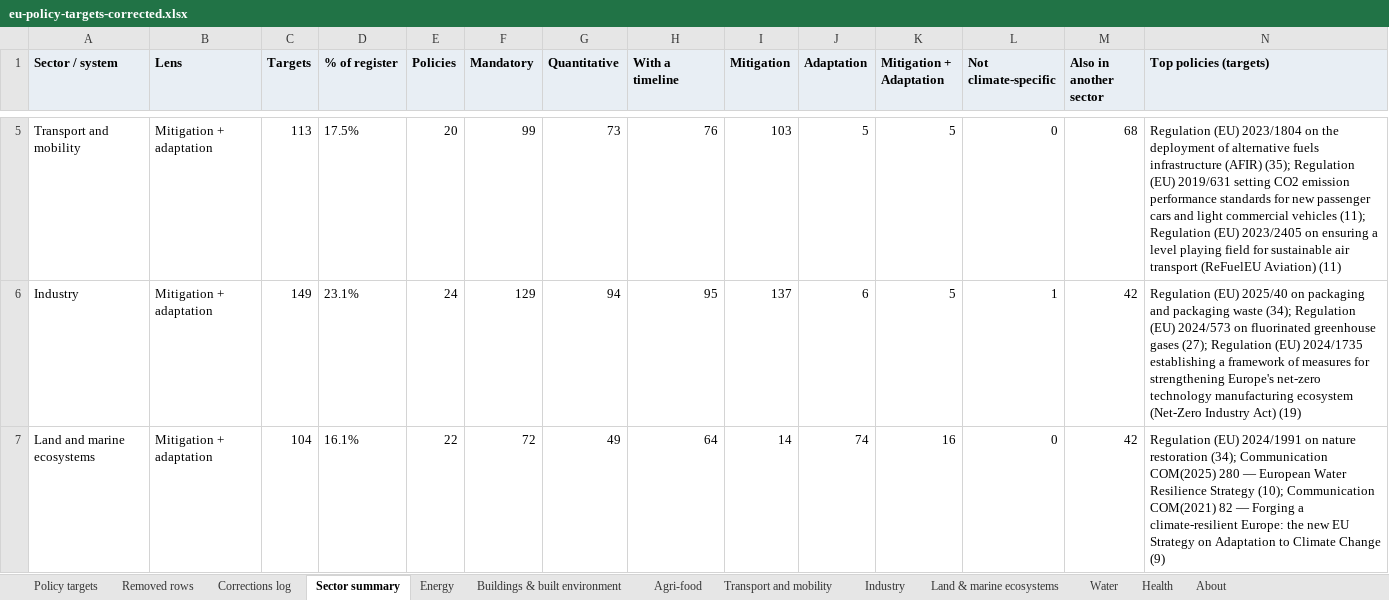
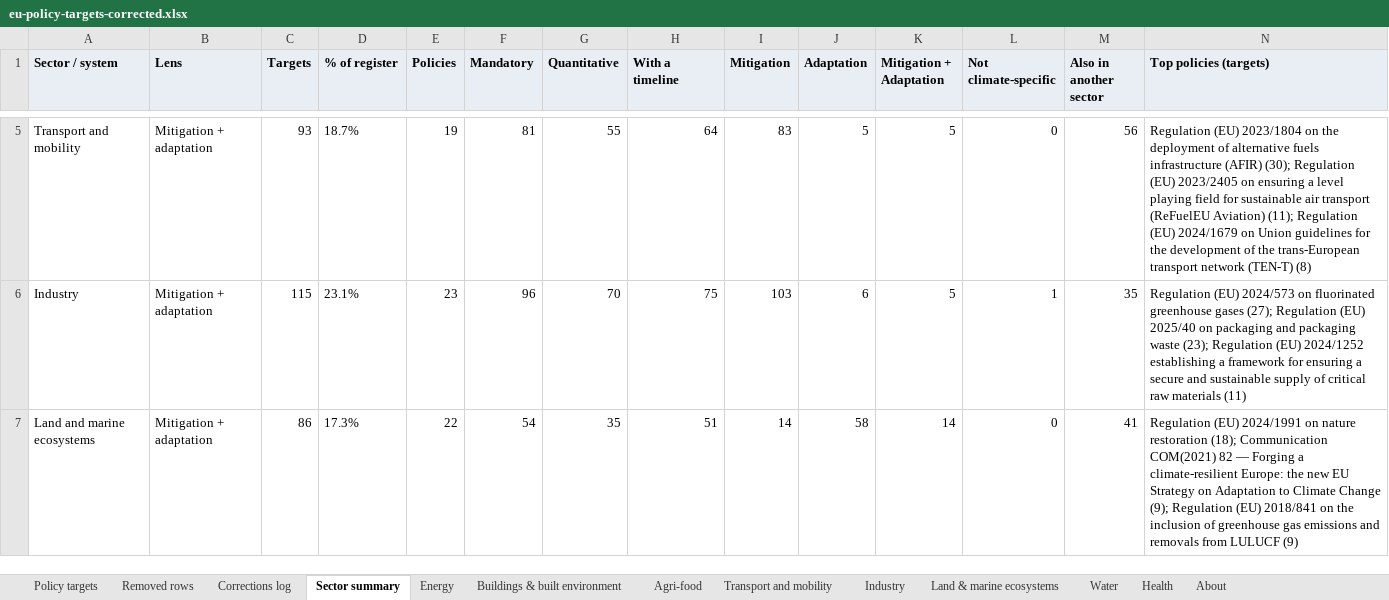
Before and after one commit to EUClimateAdvisoryBoard/ESABCCMethodHub, an Excel workbook: public/data/eu-policy-targets-corrected.xlsx, sheet Sector summary, drawn as a sheet; only a part is shown, gaps mark what is left out; values as stored, in another font and other column widths than the file's, no borders; the diff covers the shown part only; the diff names each change by its address in the sheet, - before the commit and + after, or states it on an @@ line.

```diff
--- a/public/data/eu-policy-targets-corrected.xlsx (sheet Sector summary)
+++ b/public/data/eu-policy-targets-corrected.xlsx (sheet Sector summary)
-C5 (Targets): 113
+C5 (Targets): 93
-D5 (% of register): 17.5%
+D5 (% of register): 18.7%
-E5 (Policies): 20
+E5 (Policies): 19
-F5 (Mandatory): 99
+F5 (Mandatory): 81
-G5 (Quantitative): 73
+G5 (Quantitative): 55
-H5 (With a timeline): 76
+H5 (With a timeline): 64
-I5 (Mitigation): 103
+I5 (Mitigation): 83
-M5 (Also in another sector): 68
+M5 (Also in another sector): 56
-N5 (Top policies (targets)): …infrastructure (AFIR) (35); Regulation (EU) 2019/631 setting CO2 emission performance standards for new passenger cars and light commercial vehicles (11); Regulation (EU) 2023/2405 on ensuring a level playing field for sustainable air transport (ReFuelEU Aviation) (11)
+N5 (Top policies (targets)): …infrastructure (AFIR) (30); Regulation (EU) 2023/2405 on ensuring a level playing field for sustainable air transport (ReFuelEU Aviation) (11); Regulation (EU) 2024/1679 on Union guidelines for the development of the trans-European transport network (TEN-T) (8)
-C6 (Targets): 149
+C6 (Targets): 115
-E6 (Policies): 24
+E6 (Policies): 23
-F6 (Mandatory): 129
+F6 (Mandatory): 96
-G6 (Quantitative): 94
+G6 (Quantitative): 70
-H6 (With a timeline): 95
+H6 (With a timeline): 75
-I6 (Mitigation): 137
+I6 (Mitigation): 103
-M6 (Also in another sector): 42
+M6 (Also in another sector): 35
-N6 (Top policies (targets)): Regulation (EU) 2025/40 on packaging and packaging waste (34); Regulation (EU) 2024/573 on fluorinated greenhouse gases (27); Regulation (EU) 2024/1735 establishing a framework of measures for strengthening Europe's net-zero technology manufacturing ecosystem (Net-Zero Industry Act) (19)
+N6 (Top policies (targets)): Regulation (EU) 2024/573 on fluorinated greenhouse gases (27); Regulation (EU) 2025/40 on packaging and packaging waste (23); Regulation (EU) 2024/1252 establishing a framework for ensuring a secure and sustainable supply of critical raw materials (11)
-C7 (Targets): 104
+C7 (Targets): 86
-D7 (% of register): 16.1%
+D7 (% of register): 17.3%
-F7 (Mandatory): 72
+F7 (Mandatory): 54
-G7 (Quantitative): 49
+G7 (Quantitative): 35
-H7 (With a timeline): 64
+H7 (With a timeline): 51
-J7 (Adaptation): 74
+J7 (Adaptation): 58
-K7 (Mitigation + Adaptation): 16
+K7 (Mitigation + Adaptation): 14
-M7 (Also in another sector): 42
+M7 (Also in another sector): 41
-N7 (Top policies (targets)): …nature restoration (34); Communication COM(2025) 280 — European Water Resilience Strategy (10); Communication COM(2021) 82 — Forging a climate-resilient Europe: the new EU Strategy on Adaptation to Climate Change (9)
+N7 (Top policies (targets)): …nature restoration (18); Communication COM(2021) 82 — Forging a climate-resilient Europe: the new EU Strategy on Adaptation to Climate Change (9); Regulation (EU) 2018/841 on the inclusion of greenhouse gas emissions and removals from LULUCF (9)
```
Also changed, not shown: 52 edited cells elsewhere in this sheet, sheet Policy targets, sheet Removed rows, sheet Energy, sheet Transport and mobility, sheet Buildings & built environment, sheet Industry, 6 more sheets, 1 other file.
